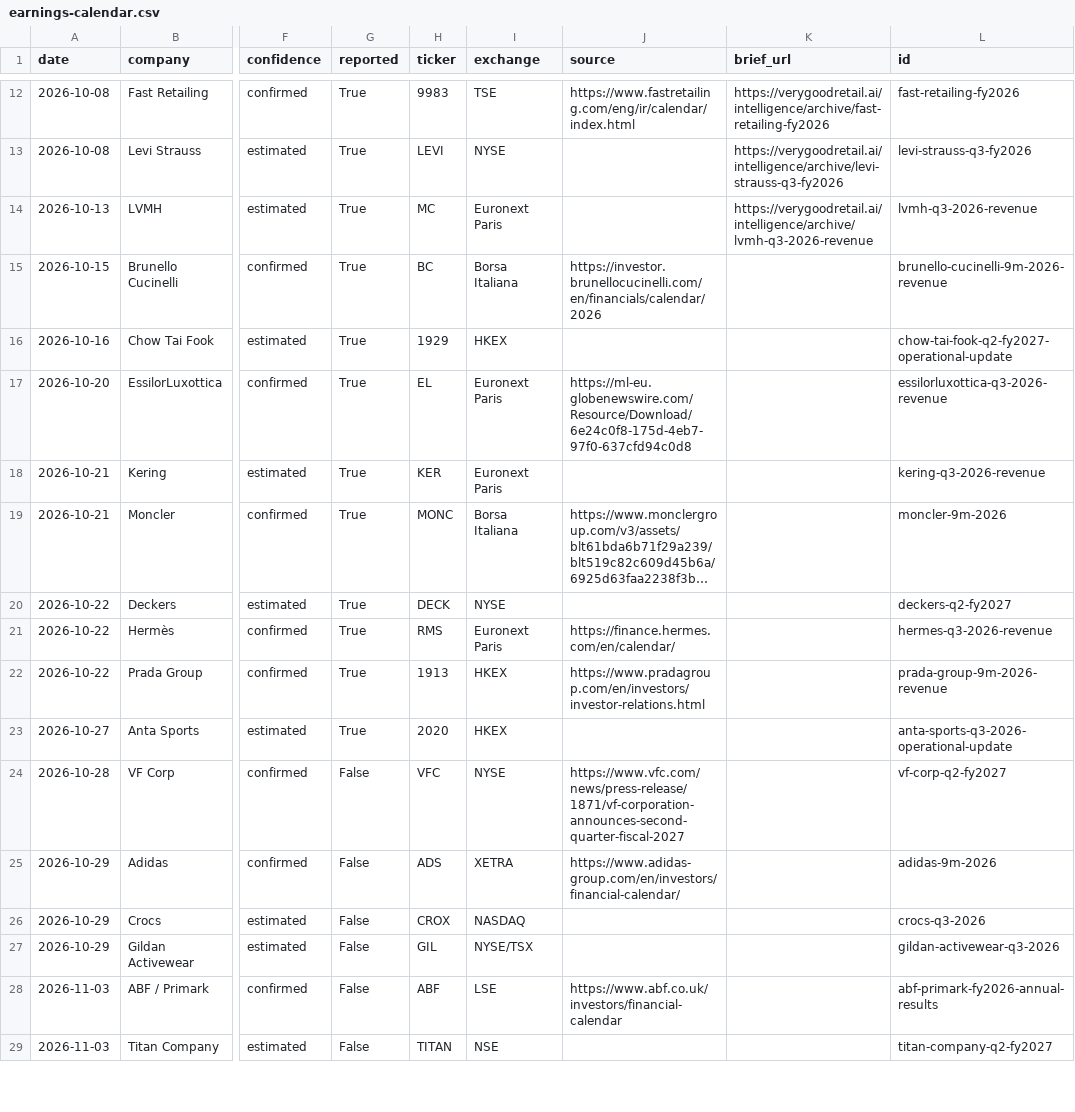
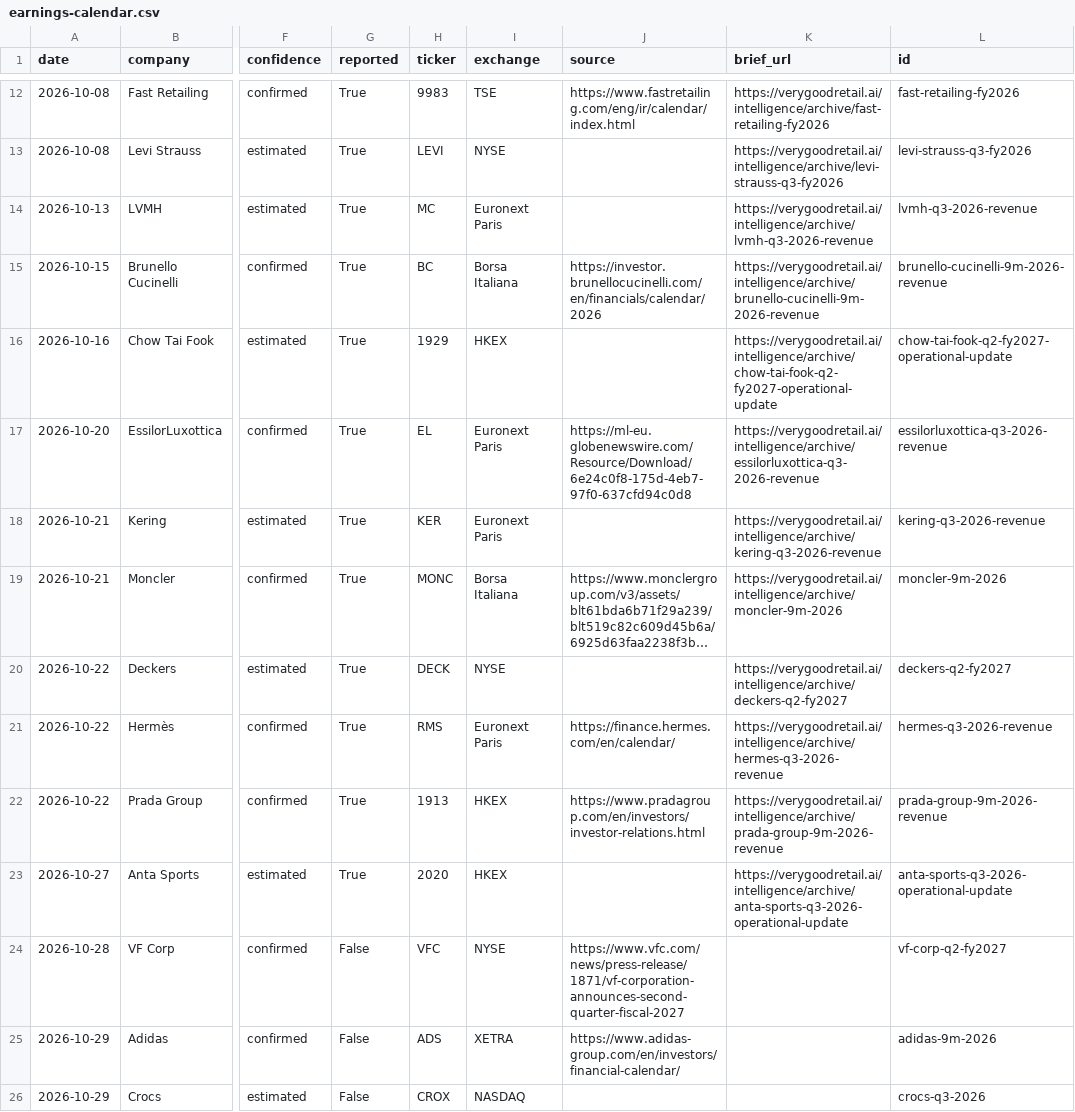
Before and after one commit to almarpause/vgr-earnings-calendar, a CSV file: earnings-calendar.csv, drawn as a sheet; only a part is shown, gaps mark what is left out; the shorter side is filled out with more unchanged rows; long unchanged cells end in …; the diff names each change by its address in the sheet, - before the commit and + after, or states it on an @@ line.

Commit message:
Calendar update 2026-10-26

```diff
--- a/earnings-calendar.csv
+++ b/earnings-calendar.csv
-K15 (brief_url): (empty)
+K15 (brief_url): https://verygoodretail.ai/intelligence/archive/brunello-cucinelli-9m-2026-revenue
-K16 (brief_url): (empty)
+K16 (brief_url): https://verygoodretail.ai/intelligence/archive/chow-tai-fook-q2-fy2027-operational-update
-K17 (brief_url): (empty)
+K17 (brief_url): https://verygoodretail.ai/intelligence/archive/essilorluxottica-q3-2026-revenue
-K18 (brief_url): (empty)
+K18 (brief_url): https://verygoodretail.ai/intelligence/archive/kering-q3-2026-revenue
-K19 (brief_url): (empty)
+K19 (brief_url): https://verygoodretail.ai/intelligence/archive/moncler-9m-2026
-K20 (brief_url): (empty)
+K20 (brief_url): https://verygoodretail.ai/intelligence/archive/deckers-q2-fy2027
-K21 (brief_url): (empty)
+K21 (brief_url): https://verygoodretail.ai/intelligence/archive/hermes-q3-2026-revenue
-K22 (brief_url): (empty)
+K22 (brief_url): https://verygoodretail.ai/intelligence/archive/prada-group-9m-2026-revenue
-K23 (brief_url): (empty)
+K23 (brief_url): https://verygoodretail.ai/intelligence/archive/anta-sports-q3-2026-operational-update
```
Also changed, not shown: 2 other files.
